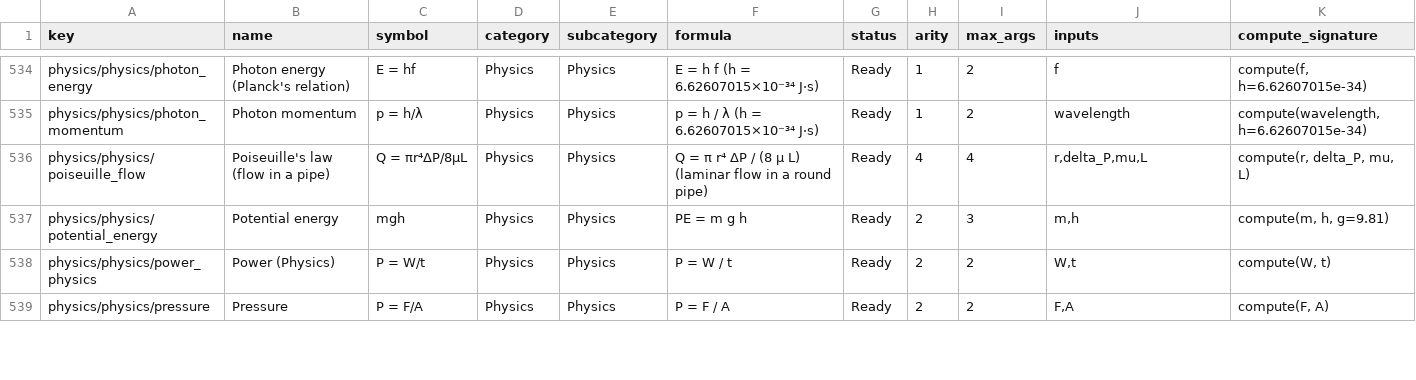
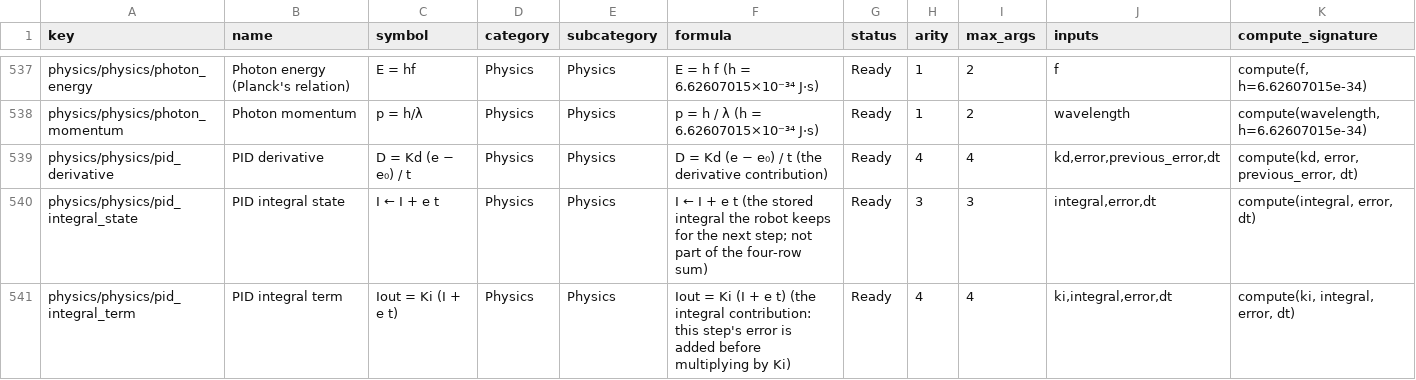
Before and after one commit to IWatchSheep/calculator, a TSV file: operator_keys/operator_keys.tsv, drawn as a sheet; only a part is shown, gaps mark what is left out; the shorter side is filled out with more unchanged rows; the diff covers the shown part only.

```diff
--- a/operator_keys/operator_keys.tsv
+++ b/operator_keys/operator_keys.tsv
@@ -535 +538,4 @@ physics/physics/photon_energy	Photon energy (Planck's relation)	E = hf	Physics	P
 physics/physics/photon_momentum	Photon momentum	p = h/λ	Physics	Physics	p = h / λ   (h = 6.62607015×10⁻³⁴ J·s)	Ready	1	2	wavelength	compute(wavelength, h=6.62607015e-34)
+physics/physics/pid_derivative	PID derivative	D = Kd (e − e₀) / t	Physics	Physics	D = Kd (e − e₀) / t   (the derivative contribution)	Ready	4	4	kd,error,previous_error,dt	compute(kd, error, previous_error, dt)
+physics/physics/pid_integral_state	PID integral state	I ← I + e t	Physics	Physics	I ← I + e t   (the stored integral the robot keeps for the next step; not part of the four-row sum)	Ready	3	3	integral,error,dt	compute(integral, error, dt)
+physics/physics/pid_integral_term	PID integral term	Iout = Ki (I + e t)	Physics	Physics	Iout = Ki (I + e t)   (the integral contribution: this step's error is added before multiplying by Ki)	Ready	4	4	ki,integral,error,dt	compute(ki, integral, error, dt)
```
Also changed, not shown: 5 added rows elsewhere in this file, 47 other files.
